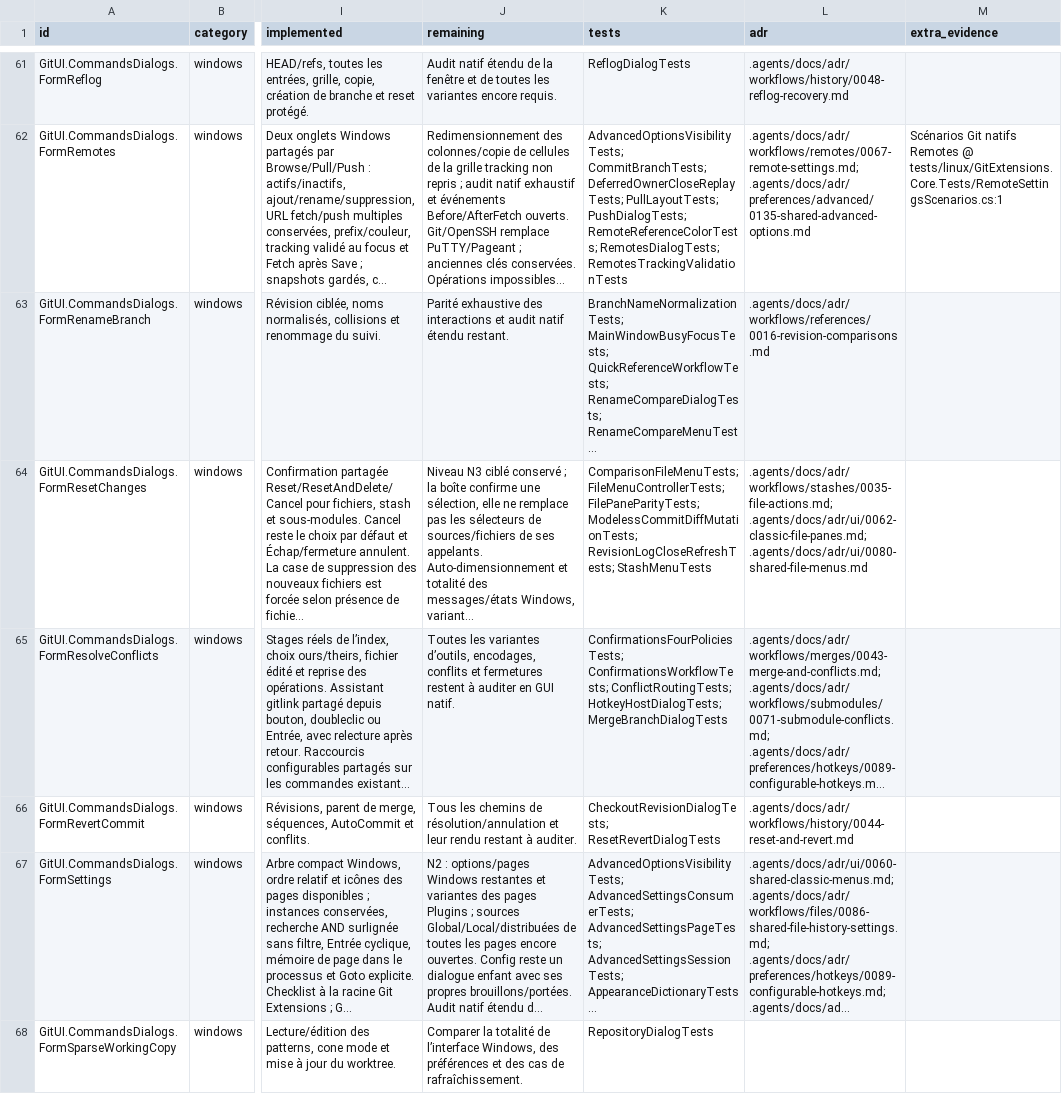
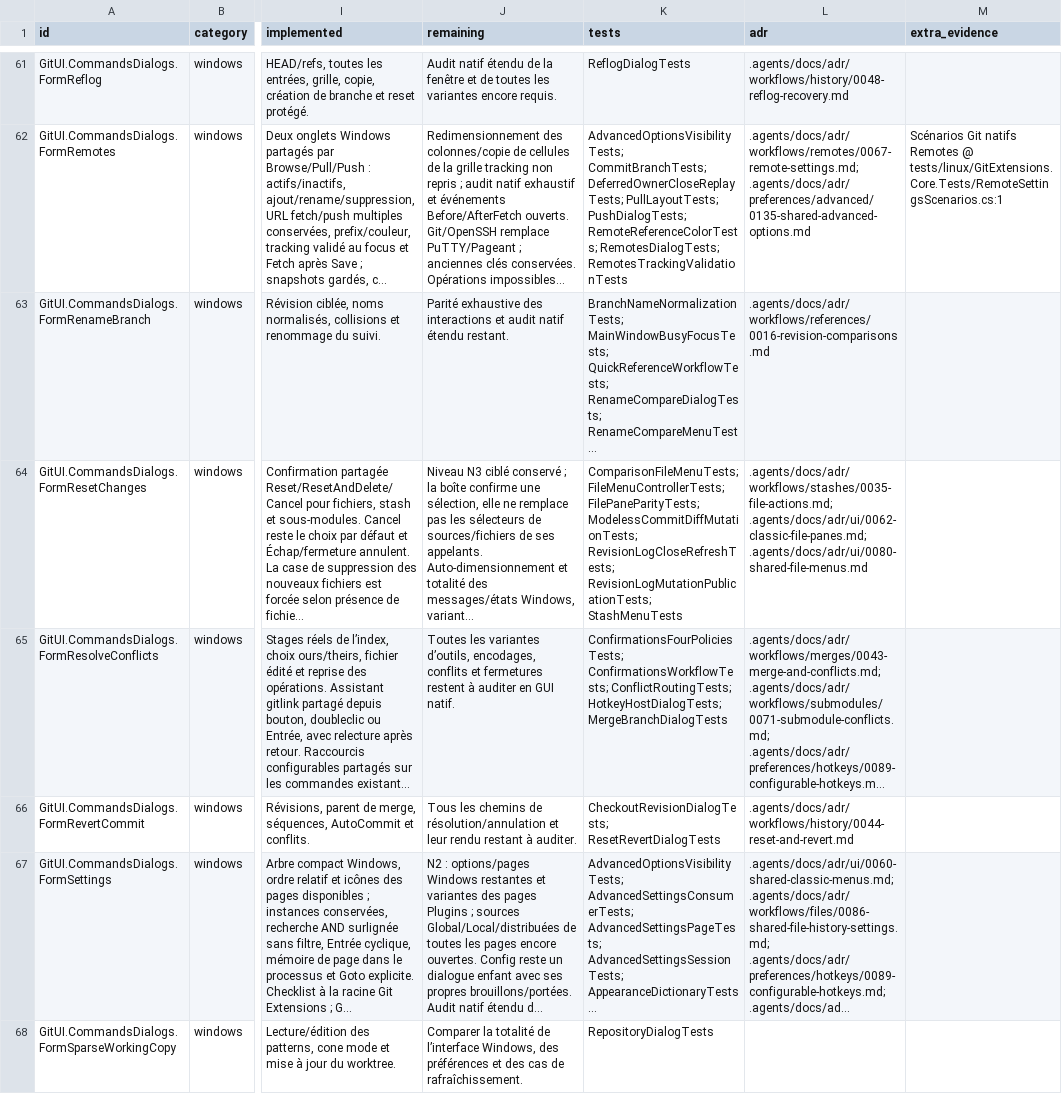
Before and after one commit to Azreal42/gitextensions, a CSV file: .agents/docs/windows-linux-window-inventory.csv, drawn as a sheet; only a part is shown, gaps mark what is left out; long unchanged cells end in …; the diff covers the shown part only; the diff names each change by its address in the sheet, - before the commit and + after, or states it on an @@ line.

```diff
--- a/.agents/docs/windows-linux-window-inventory.csv
+++ b/.agents/docs/windows-linux-window-inventory.csv
-K64 (tests): …ModelessCommitDiffMutationTests; RevisionLogCloseRefreshTests; StashMenuTests
+K64 (tests): …ModelessCommitDiffMutationTests; RevisionLogCloseRefreshTests; RevisionLogMutationPublicationTests; StashMenuTests
```
Also changed, not shown: 24 edited cells elsewhere in this file, .agents/docs/windows-linux-system-dialog-sites.csv, 8 other files.
